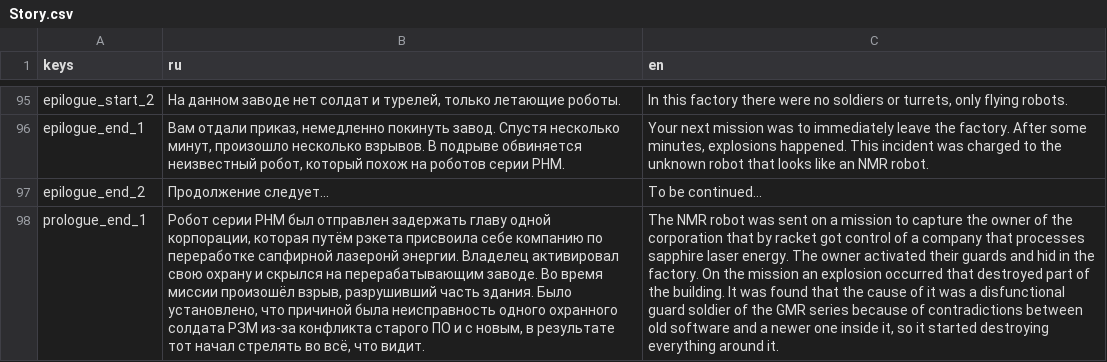
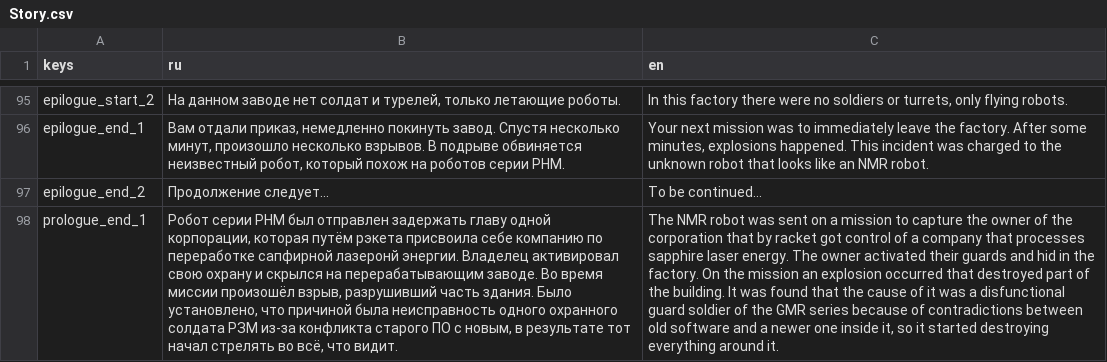
Before and after one commit to NekoZer0158/Sapphire-Hero-Rewritten, a CSV file: Translations/Story.csv, drawn as a sheet; only a part is shown, gaps mark what is left out; the diff names each change by its address in the sheet, - before the commit and + after, or states it on an @@ line.

```diff
--- a/Translations/Story.csv
+++ b/Translations/Story.csv
-B98 (ru): …старого ПО и с новым,…
+B98 (ru): …старого ПО с новым,…
```
Also changed, not shown: 25 other files.
